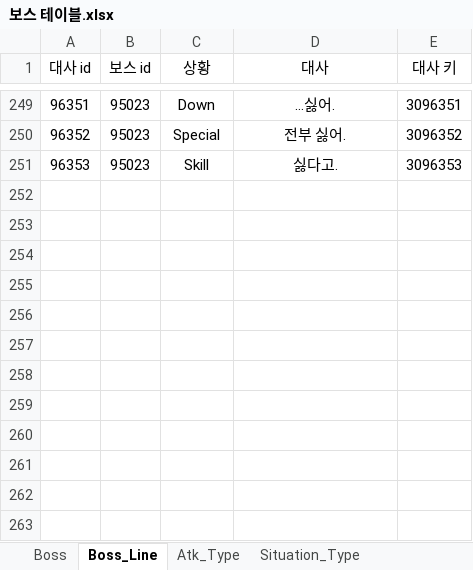
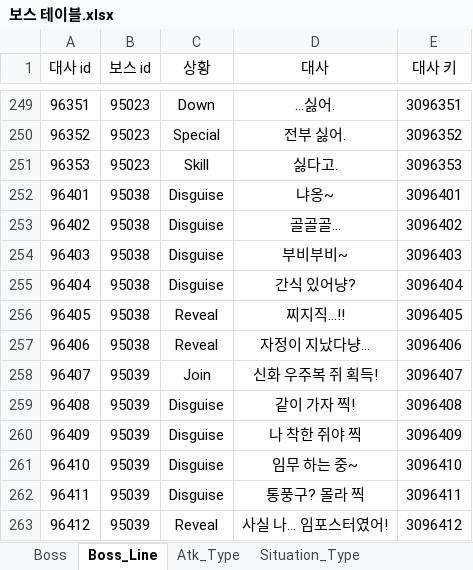
Before and after one commit to inory16351/NKK_PROJECT, an Excel workbook: Data_Table/보스 테이블.xlsx, sheet Boss_Line, drawn as a sheet; only a part is shown, gaps mark what is left out; values as stored, in another font and other column widths than the file's, no borders; the diff names each change by its address in the sheet, - before the commit and + after, or states it on an @@ line.

```diff
--- a/Data_Table/보스 테이블.xlsx (sheet Boss_Line)
+++ b/Data_Table/보스 테이블.xlsx (sheet Boss_Line)
+row 252: 96401 | 95038 | Disguise | 냐옹~ | 3096401
+row 253: 96402 | 95038 | Disguise | 골골골… | 3096402
+row 254: 96403 | 95038 | Disguise | 부비부비~ | 3096403
+row 255: 96404 | 95038 | Disguise | 간식 있어냥? | 3096404
+row 256: 96405 | 95038 | Reveal | 찌지직…!! | 3096405
+row 257: 96406 | 95038 | Reveal | 자정이 지났다냥… | 3096406
+row 258: 96407 | 95039 | Join | 신화 우주복 쥐 획득! | 3096407
+row 259: 96408 | 95039 | Disguise | 같이 가자 찍! | 3096408
+row 260: 96409 | 95039 | Disguise | 나 착한 쥐야 찍 | 3096409
+row 261: 96410 | 95039 | Disguise | 임무 하는 중~ | 3096410
+row 262: 96411 | 95039 | Disguise | 통풍구? 몰라 찍 | 3096411
+row 263: 96412 | 95039 | Reveal | 사실 나… 임포스터였어! | 3096412
```
Also changed, not shown: sheet Situation_Type, Data_Table/스트링 테이블.xlsx, 15 other files.
